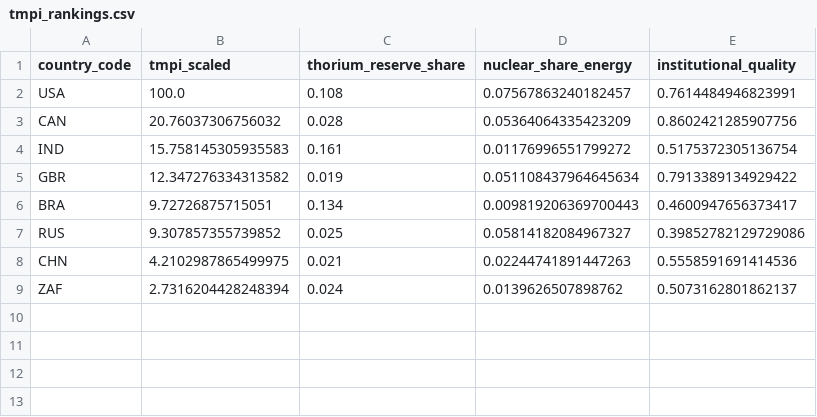
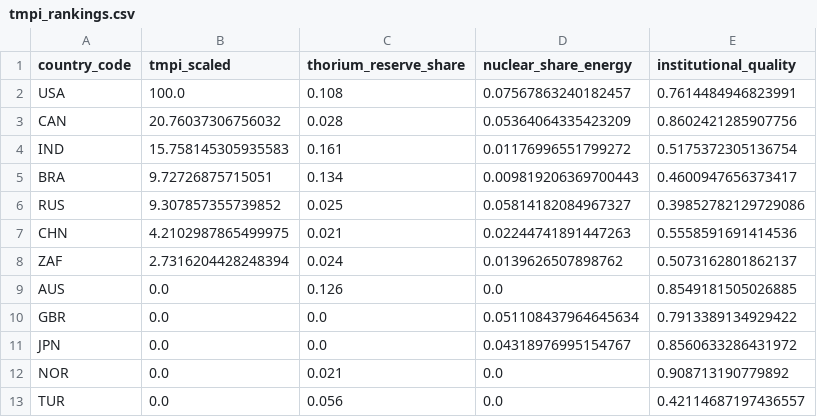
Before and after one commit to itshchandra-lab/carby-tho, a CSV file: outputs/tables/tmpi_rankings.csv, drawn as a sheet; removed rows and columns are numbered as before the commit, all else as after; the diff names each change by its address in the sheet, - before the commit and + after, or states it on an @@ line.

Commit message:
Add Australia to TMPI cross-section; regenerate rankings and constraint diagnostic
- tmpi_rankings.csv: AUS added (TMPI=0.0 — reserves 12.6%, institutions 0.855,
  nuclear_share=0.0 — capacity constraint only; AUKUS changes this ~2035)
- tmpi_ranking.png: regenerated with AUS highlighted as capacity-gap country (orange),
  AUKUS annotation; TUR shown as double-constraint (red)
- tmpi_constraint_diagnostic.csv: AUS row formalised with binding constraint statement
- thorium_timeline_sensitivity.csv: AUS column added showing scenario-dependent rise

```diff
--- a/outputs/tables/tmpi_rankings.csv
+++ b/outputs/tables/tmpi_rankings.csv
-row 5: GBR | 12.347276334313582 | 0.019 | 0.051108437964645634 | 0.7913389134929422
+row 9: AUS | 0.0 | 0.126 | 0.0 | 0.8549181505026885
+row 10: GBR | 0.0 | 0.0 | 0.051108437964645634 | 0.7913389134929422
+row 11: JPN | 0.0 | 0.0 | 0.04318976995154767 | 0.8560633286431972
+row 12: NOR | 0.0 | 0.021 | 0.0 | 0.908713190779892
+row 13: TUR | 0.0 | 0.056 | 0.0 | 0.42114687197436557
```
Also changed, not shown: outputs/tables/thorium_timeline_sensitivity.csv, outputs/tables/tmpi_constraint_diagnostic.csv, 1 other file.
